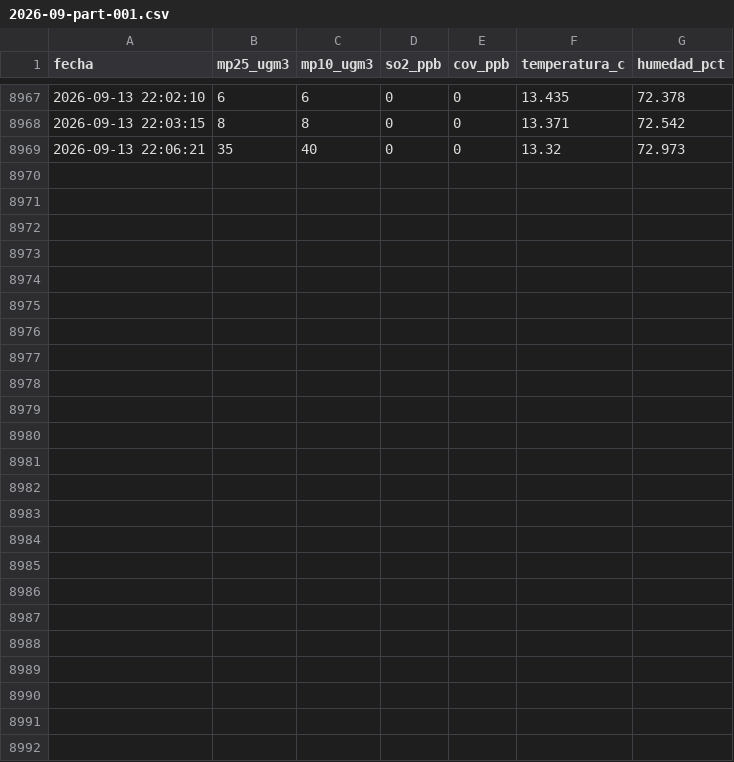
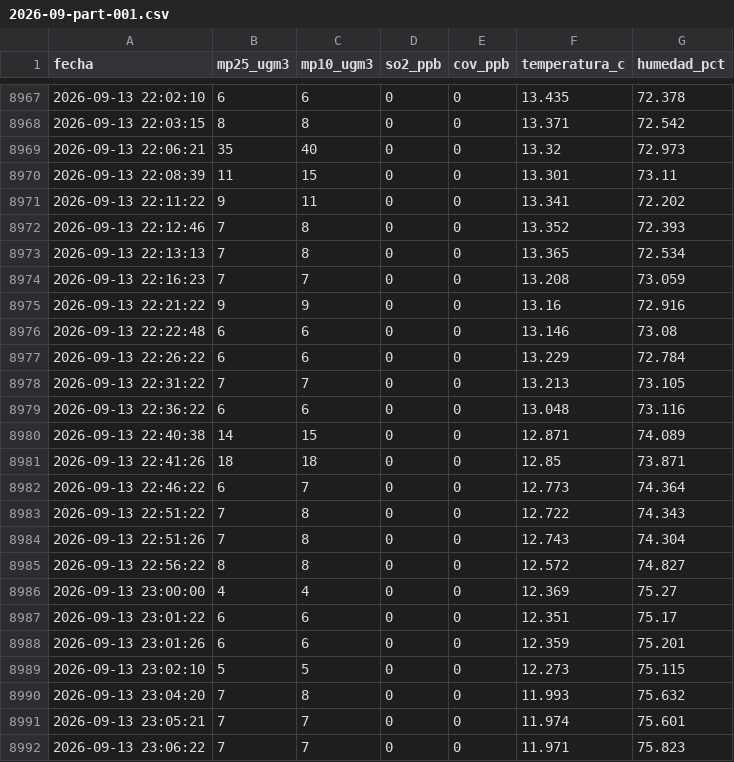
Before and after one commit to cmasudd/aireaconcagua, a CSV file: data/HIRIPRO-V1/2026-09-part-001.csv, drawn as a sheet; only a part is shown, gaps mark what is left out.

```diff
--- a/data/HIRIPRO-V1/2026-09-part-001.csv
+++ b/data/HIRIPRO-V1/2026-09-part-001.csv
@@ -8969 +8969,24 @@ fecha,mp25_ugm3,mp10_ugm3,so2_ppb,cov_ppb,temperatura_c,humedad_pct
 2026-09-13 22:06:21,35,40,0,0,13.32,72.973
+2026-09-13 22:08:39,11,15,0,0,13.301,73.11
+2026-09-13 22:11:22,9,11,0,0,13.341,72.202
+2026-09-13 22:12:46,7,8,0,0,13.352,72.393
+2026-09-13 22:13:13,7,8,0,0,13.365,72.534
+2026-09-13 22:16:23,7,7,0,0,13.208,73.059
+2026-09-13 22:21:22,9,9,0,0,13.16,72.916
+2026-09-13 22:22:48,6,6,0,0,13.146,73.08
+2026-09-13 22:26:22,6,6,0,0,13.229,72.784
+2026-09-13 22:31:22,7,7,0,0,13.213,73.105
+2026-09-13 22:36:22,6,6,0,0,13.048,73.116
+2026-09-13 22:40:38,14,15,0,0,12.871,74.089
+2026-09-13 22:41:26,18,18,0,0,12.85,73.871
+2026-09-13 22:46:22,6,7,0,0,12.773,74.364
+2026-09-13 22:51:22,7,8,0,0,12.722,74.343
+2026-09-13 22:51:26,7,8,0,0,12.743,74.304
+2026-09-13 22:56:22,8,8,0,0,12.572,74.827
+2026-09-13 23:00:00,4,4,0,0,12.369,75.27
+2026-09-13 23:01:22,6,6,0,0,12.351,75.17
+2026-09-13 23:01:26,6,6,0,0,12.359,75.201
+2026-09-13 23:02:10,5,5,0,0,12.273,75.115
+2026-09-13 23:04:20,7,8,0,0,11.993,75.632
+2026-09-13 23:05:21,7,7,0,0,11.974,75.601
+2026-09-13 23:06:22,7,7,0,0,11.971,75.823
```
Also changed, not shown: data/HIRIPRO-V10/2026-09-part-001.csv, data/HIRIPRO-V4/2026-09-part-001.csv, 6 other files.
